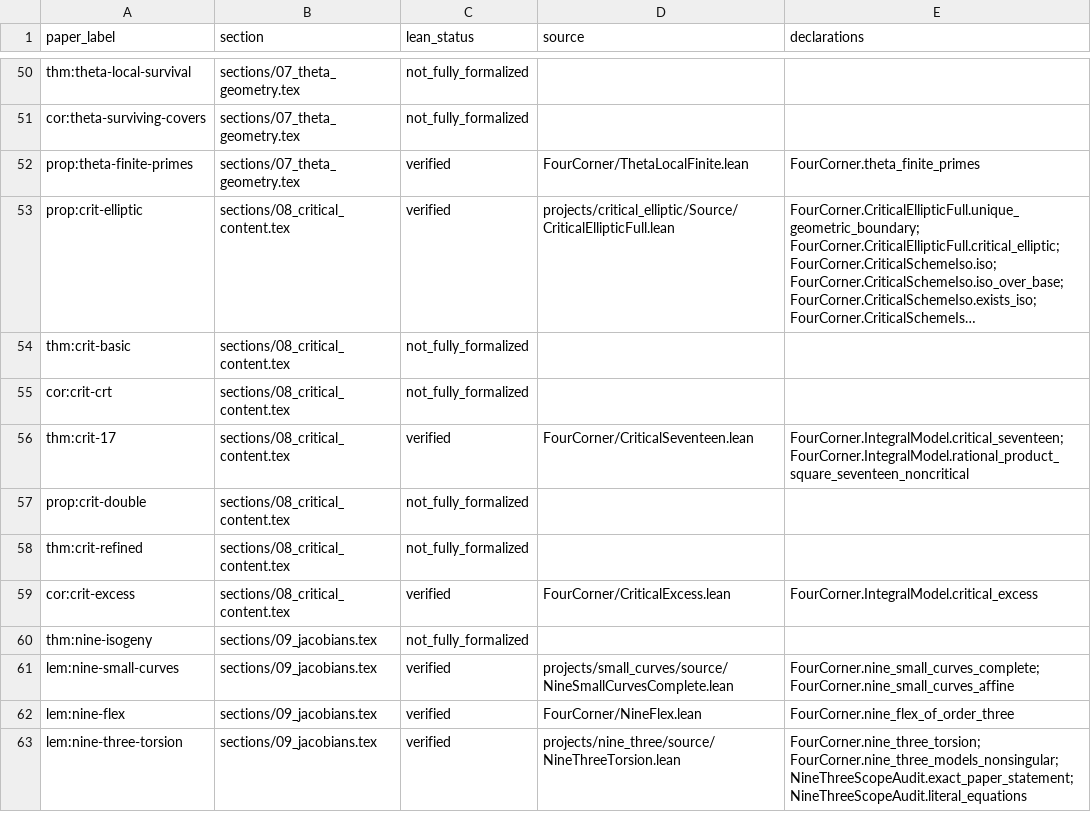
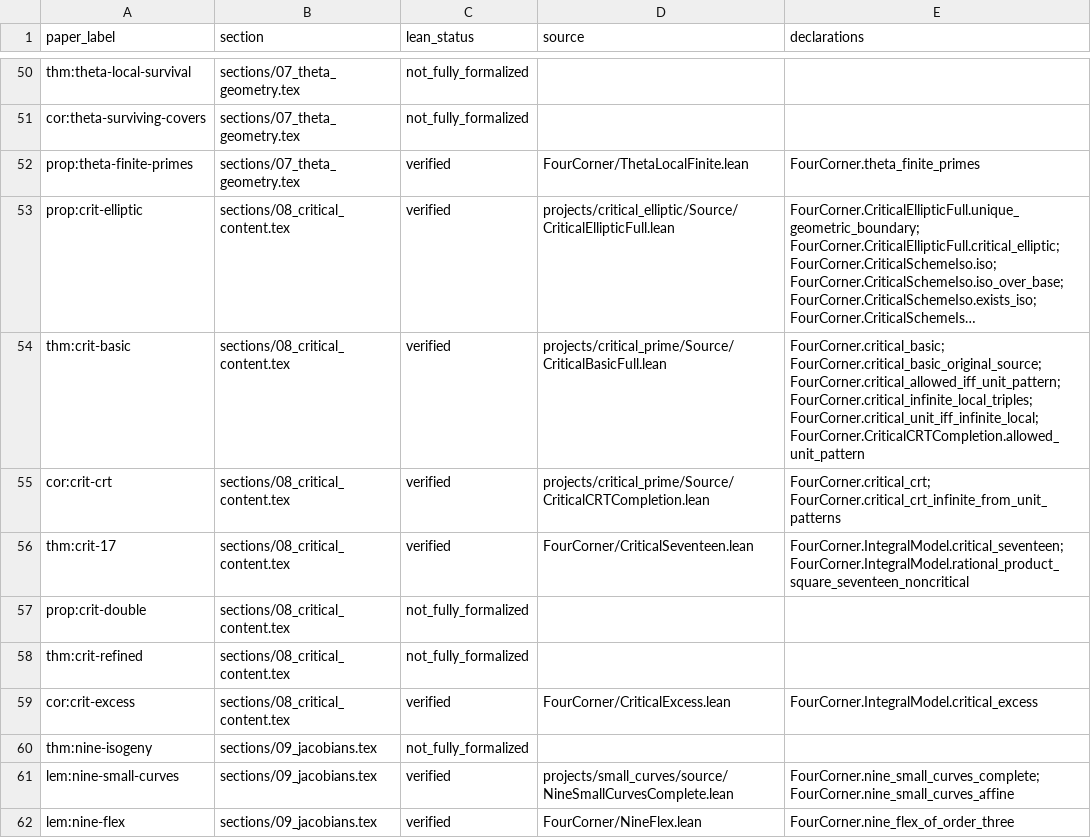
Before and after one commit to SamSi0322/fourcorner-arithmetic-geometry, a CSV file: lean/coverage.csv, drawn as a sheet; only a part is shown, gaps mark what is left out; the shorter side is filled out with more unchanged rows; long unchanged cells end in …; the diff names each change by its address in the sheet, - before the commit and + after, or states it on an @@ line.

Commit message:
Formalize critical prime classification and simultaneous local realization

```diff
--- a/lean/coverage.csv
+++ b/lean/coverage.csv
-C54:C55 (lean_status): not_fully_formalized
+C54:C55 (lean_status): verified
-D54 (source): (empty)
+D54 (source): projects/critical_prime/Source/CriticalBasicFull.lean
-E54 (declarations): (empty)
+E54 (declarations): FourCorner.critical_basic; FourCorner.critical_basic_original_source; FourCorner.critical_allowed_iff_unit_pattern; FourCorner.critical_infinite_local_triples; FourCorner.critical_unit_iff_infinite_local; FourCorner.CriticalCRTCompletion.allowed_unit_pattern
-D55 (source): (empty)
+D55 (source): projects/critical_prime/Source/CriticalCRTCompletion.lean
-E55 (declarations): (empty)
+E55 (declarations): FourCorner.critical_crt; FourCorner.critical_crt_infinite_from_unit_patterns
```
Also changed, not shown: 55 other files.
